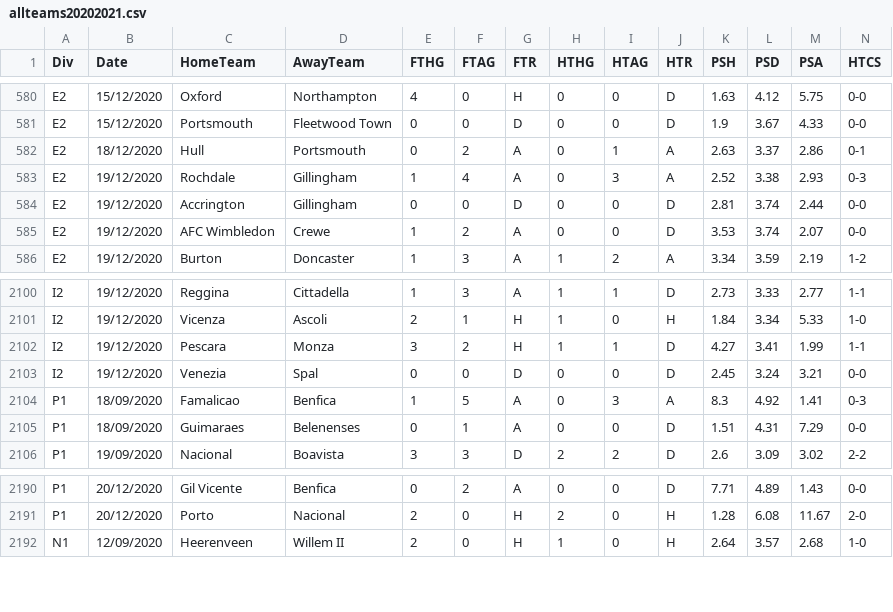
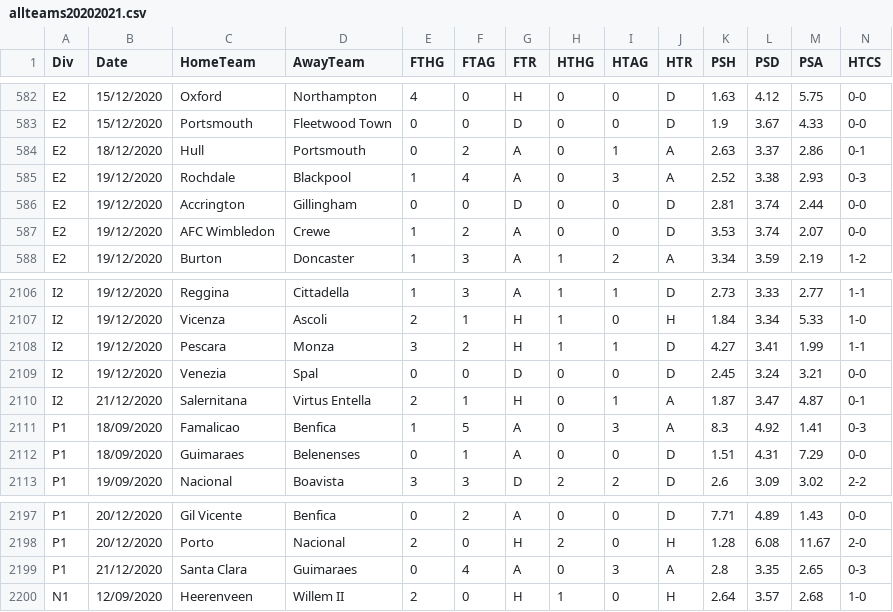
Before and after one commit to gitboyzorro5/FDAS, a CSV file: allteams20202021.csv, drawn as a sheet; only a part is shown, gaps mark what is left out; addresses are those after the commit; rows hold the shown columns only; the diff covers the shown part only; the diff names each change by its address in the sheet, - before the commit and + after, or states it on an @@ line.

```diff
--- a/allteams20202021.csv
+++ b/allteams20202021.csv
-D585 (AwayTeam): Gillingham
+D585 (AwayTeam): Blackpool
+row 2110: I2 | 21/12/2020 | Salernitana | Virtus Entella | 2 | 1 | H | 0 | 1 | A | 1.87 | 3.47 | 4.87 | 0-1
+row 2199: P1 | 21/12/2020 | Santa Clara | Guimaraes | 0 | 4 | A | 0 | 3 | A | 2.8 | 3.35 | 2.65 | 0-3
```
Also changed, not shown: 10 added rows elsewhere in this file, E0.csv, G1.csv, 21 other files.
